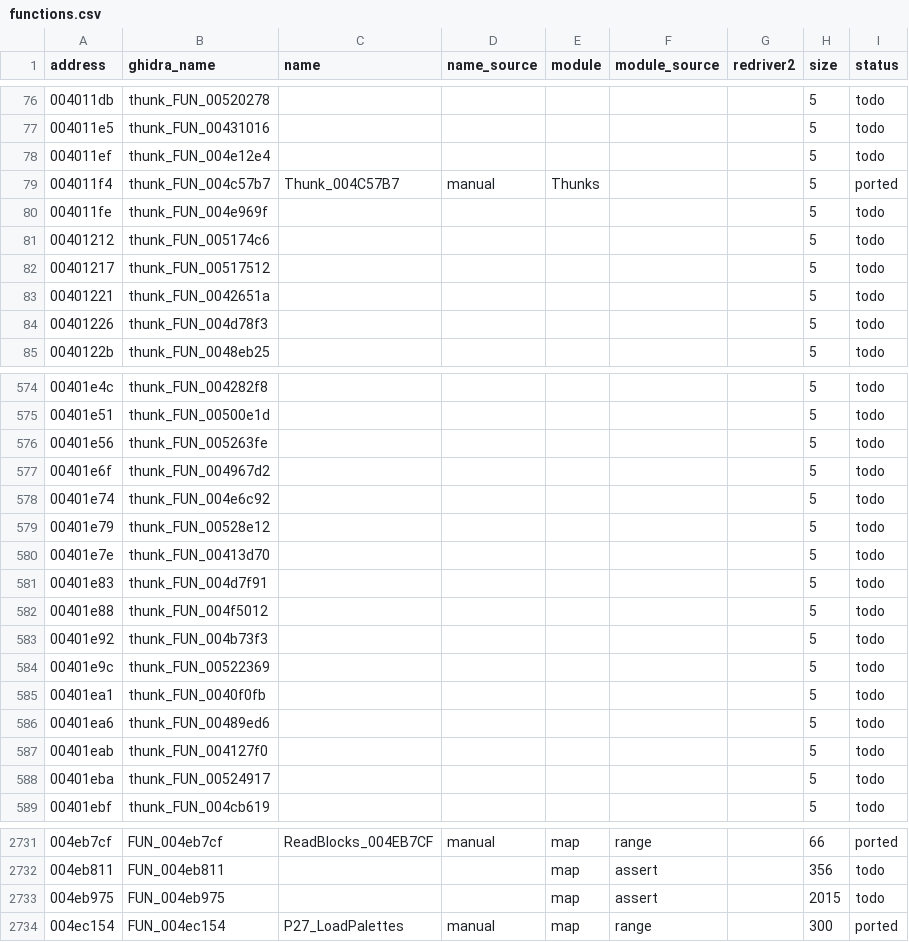
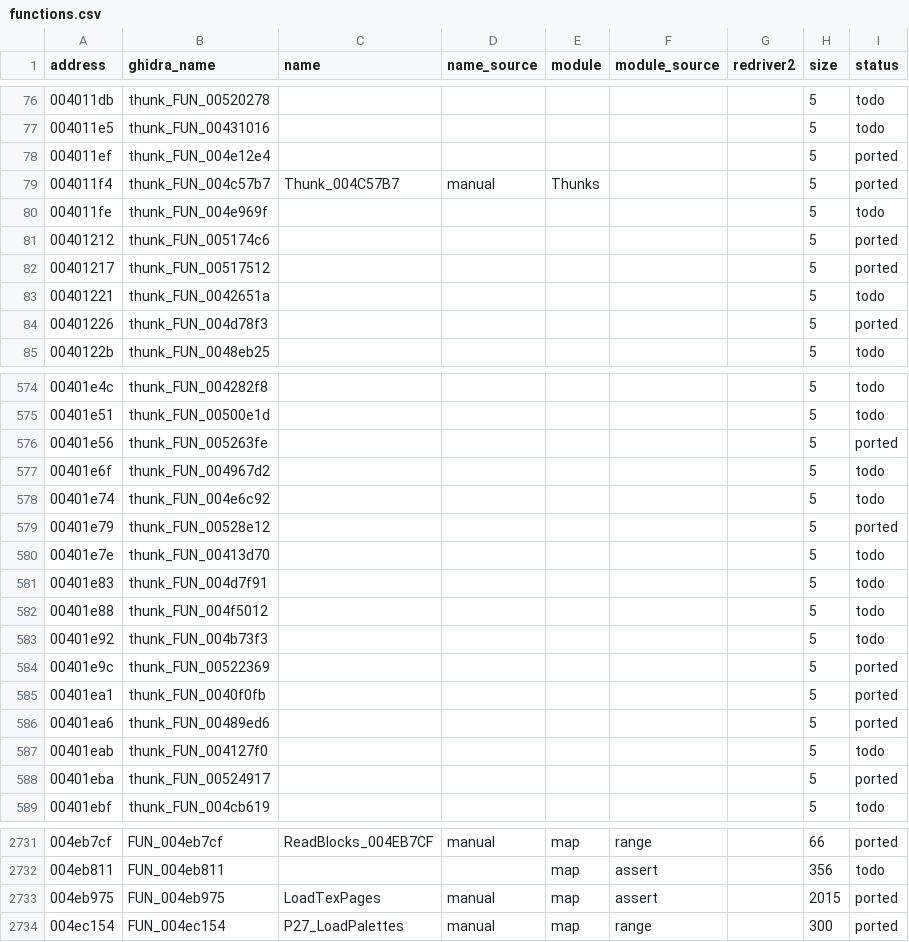
Before and after one commit to r331/driver, a CSV file: docs/functions.csv, drawn as a sheet; only a part is shown, gaps mark what is left out; the diff covers the shown part only.

Commit message:
v0.88: LoadTexPages 004eb975 + 123 thunk-а на перенесённые функции

```diff
--- a/docs/functions.csv
+++ b/docs/functions.csv
@@ -77,9 +77,9 @@ address,ghidra_name,name,name_source,module,module_source,redriver2,size,status
 004011e5,thunk_FUN_00431016,,,,,,5,todo
-004011ef,thunk_FUN_004e12e4,,,,,,5,todo
+004011ef,thunk_FUN_004e12e4,,,,,,5,ported
 004011f4,thunk_FUN_004c57b7,Thunk_004C57B7,manual,Thunks,,,5,ported
 004011fe,thunk_FUN_004e969f,,,,,,5,todo
-00401212,thunk_FUN_005174c6,,,,,,5,todo
-00401217,thunk_FUN_00517512,,,,,,5,todo
+00401212,thunk_FUN_005174c6,,,,,,5,ported
+00401217,thunk_FUN_00517512,,,,,,5,ported
 00401221,thunk_FUN_0042651a,,,,,,5,todo
-00401226,thunk_FUN_004d78f3,,,,,,5,todo
+00401226,thunk_FUN_004d78f3,,,,,,5,ported
 0040122b,thunk_FUN_0048eb25,,,,,,5,todo
@@ -575,6 +575,6 @@ address,ghidra_name,name,name_source,module,module_source,redriver2,size,status
 00401e51,thunk_FUN_00500e1d,,,,,,5,todo
-00401e56,thunk_FUN_005263fe,,,,,,5,todo
+00401e56,thunk_FUN_005263fe,,,,,,5,ported
 00401e6f,thunk_FUN_004967d2,,,,,,5,todo
 00401e74,thunk_FUN_004e6c92,,,,,,5,todo
-00401e79,thunk_FUN_00528e12,,,,,,5,todo
+00401e79,thunk_FUN_00528e12,,,,,,5,ported
 00401e7e,thunk_FUN_00413d70,,,,,,5,todo
@@ -583,7 +583,7 @@ address,ghidra_name,name,name_source,module,module_source,redriver2,size,status
 00401e92,thunk_FUN_004b73f3,,,,,,5,todo
-00401e9c,thunk_FUN_00522369,,,,,,5,todo
-00401ea1,thunk_FUN_0040f0fb,,,,,,5,todo
-00401ea6,thunk_FUN_00489ed6,,,,,,5,todo
+00401e9c,thunk_FUN_00522369,,,,,,5,ported
+00401ea1,thunk_FUN_0040f0fb,,,,,,5,ported
+00401ea6,thunk_FUN_00489ed6,,,,,,5,ported
 00401eab,thunk_FUN_004127f0,,,,,,5,todo
-00401eba,thunk_FUN_00524917,,,,,,5,todo
+00401eba,thunk_FUN_00524917,,,,,,5,ported
 00401ebf,thunk_FUN_004cb619,,,,,,5,todo
@@ -2732,3 +2732,3 @@ address,ghidra_name,name,name_source,module,module_source,redriver2,size,status
 004eb811,FUN_004eb811,,,map,assert,,356,todo
-004eb975,FUN_004eb975,,,map,assert,,2015,todo
+004eb975,FUN_004eb975,LoadTexPages,manual,map,assert,,2015,ported
 004ec154,FUN_004ec154,P27_LoadPalettes,manual,map,range,,300,ported
```
Also changed, not shown: 113 edited cells elsewhere in this file, docs/platform_funcs.csv, 9 other files.
